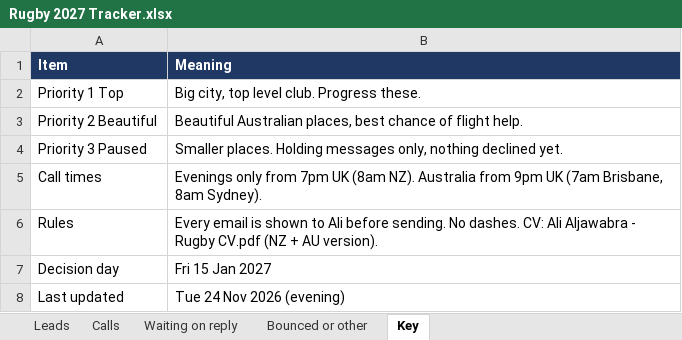
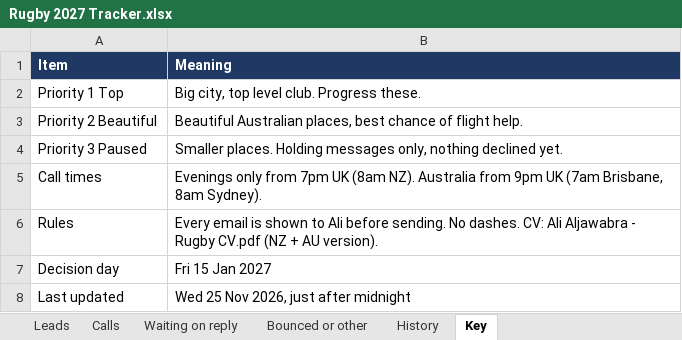
Before and after one commit to AliAljawabra/Daily, an Excel workbook: Rugby 2027 Tracker.xlsx, sheet Key, drawn as a sheet; values as stored, in another font and other column widths than the file's, no borders; the diff names each change by its address in the sheet, - before the commit and + after, or states it on an @@ line.

```diff
--- a/Rugby 2027 Tracker.xlsx (sheet Key)
+++ b/Rugby 2027 Tracker.xlsx (sheet Key)
+sheet tab: History
-B8 (Meaning): Tue 24 Nov 2026 (evening)
+B8 (Meaning): Wed 25 Nov 2026, just after midnight
```
Also changed, not shown: sheet Leads, sheet Waiting on reply.
